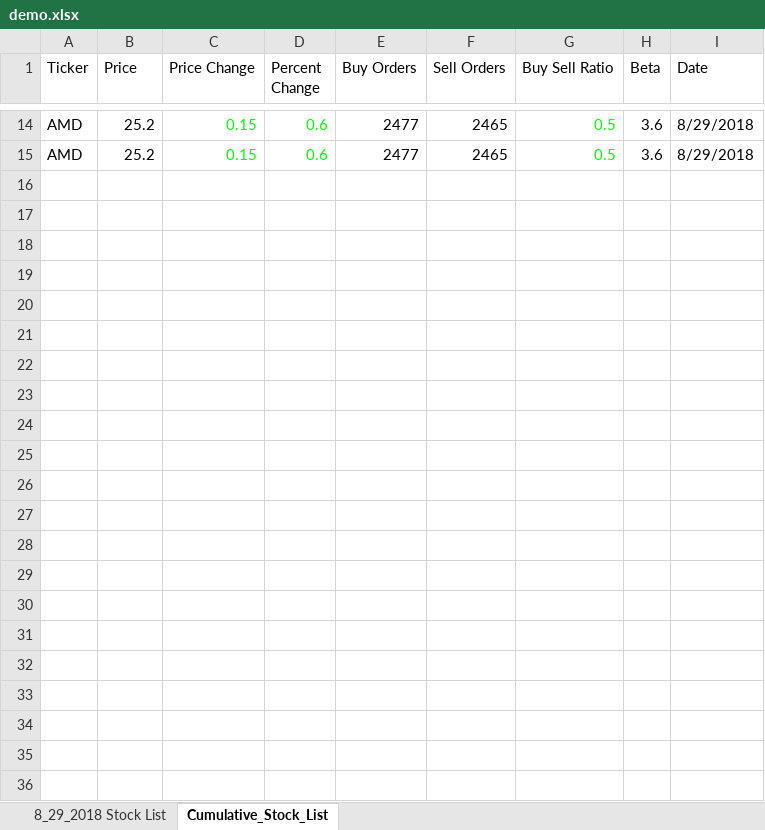
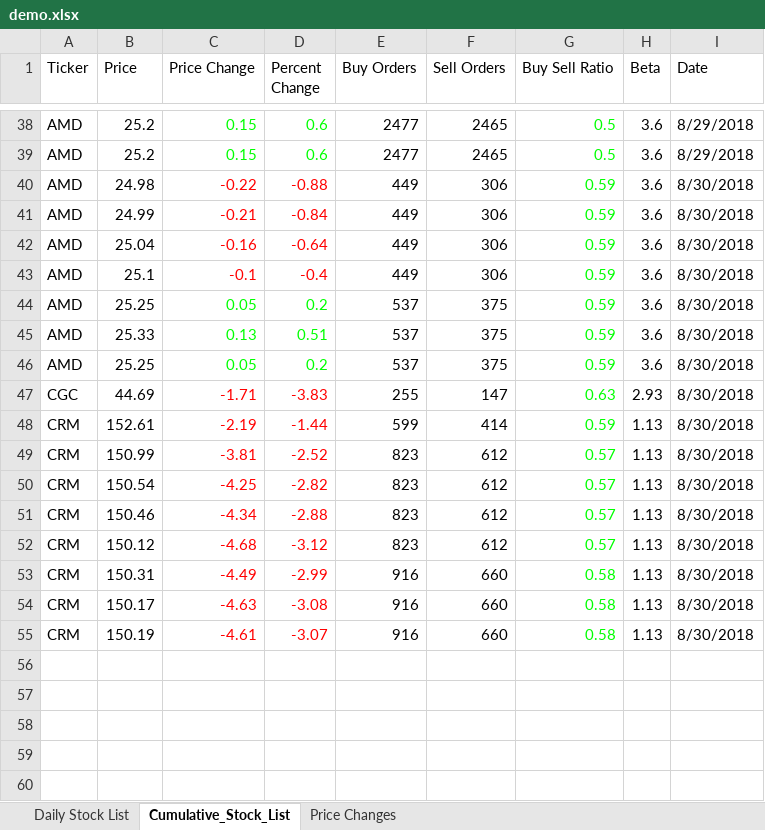
Before and after one commit to aanker3/Stock_App, an Excel workbook: Stock_Parser/demo.xlsx, sheet Cumulative_Stock_List, drawn as a sheet; only a part is shown, gaps mark what is left out; the shorter side is filled out with more unchanged rows; values as stored, in another font and other column widths than the file's, no borders; addresses are those after the commit; the diff covers the shown part only; the diff names each change by its address in the sheet, - before the commit and + after, or states it on an @@ line.

```diff
--- a/Stock_Parser/demo.xlsx (sheet Cumulative_Stock_List)
+++ b/Stock_Parser/demo.xlsx (sheet Cumulative_Stock_List)
-sheet tab: 8_29_2018 Stock List
+sheet tab: Daily Stock List
+sheet tab: Price Changes
-row 40: (empty)
+row 40: AMD | 24.98 | -0.22 | -0.88 | 449 | 306 | 0.59 | 3.6 | 8/30/2018
-row 41: (empty)
+row 41: AMD | 24.99 | -0.21 | -0.84 | 449 | 306 | 0.59 | 3.6 | 8/30/2018
+row 42: AMD | 25.04 | -0.16 | -0.64 | 449 | 306 | 0.59 | 3.6 | 8/30/2018
+row 43: AMD | 25.1 | -0.1 | -0.4 | 449 | 306 | 0.59 | 3.6 | 8/30/2018
+row 44: AMD | 25.25 | 0.05 | 0.2 | 537 | 375 | 0.59 | 3.6 | 8/30/2018
+row 45: AMD | 25.33 | 0.13 | 0.51 | 537 | 375 | 0.59 | 3.6 | 8/30/2018
+row 46: AMD | 25.25 | 0.05 | 0.2 | 537 | 375 | 0.59 | 3.6 | 8/30/2018
+row 47: CGC | 44.69 | -1.71 | -3.83 | 255 | 147 | 0.63 | 2.93 | 8/30/2018
+row 48: CRM | 152.61 | -2.19 | -1.44 | 599 | 414 | 0.59 | 1.13 | 8/30/2018
+row 49: CRM | 150.99 | -3.81 | -2.52 | 823 | 612 | 0.57 | 1.13 | 8/30/2018
+row 50: CRM | 150.54 | -4.25 | -2.82 | 823 | 612 | 0.57 | 1.13 | 8/30/2018
+row 51: CRM | 150.46 | -4.34 | -2.88 | 823 | 612 | 0.57 | 1.13 | 8/30/2018
+row 52: CRM | 150.12 | -4.68 | -3.12 | 823 | 612 | 0.57 | 1.13 | 8/30/2018
+row 53: CRM | 150.31 | -4.49 | -2.99 | 916 | 660 | 0.58 | 1.13 | 8/30/2018
+row 54: CRM | 150.17 | -4.63 | -3.08 | 916 | 660 | 0.58 | 1.13 | 8/30/2018
+row 55: CRM | 150.19 | -4.61 | -3.07 | 916 | 660 | 0.58 | 1.13 | 8/30/2018
```
Also changed, not shown: 24 added rows elsewhere in this sheet, sheet Daily Stock List, 1 other file.
